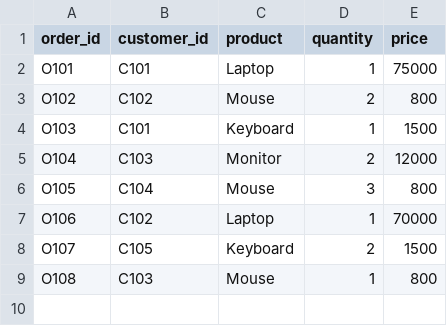
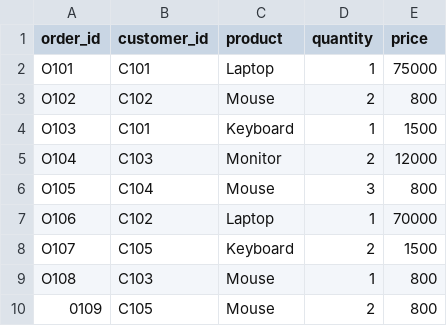
Before and after one commit to nithinreddy-officiala/devops-git-practice, a CSV file: orders.csv, drawn as a sheet.

Commit message:
add order 109

```diff
--- a/orders.csv
+++ b/orders.csv
@@ -9 +9,2 @@ O107,C105,Keyboard,2,1500
 O108,C103,Mouse,1,800
+0109, C105, Mouse, 2, 800
```
